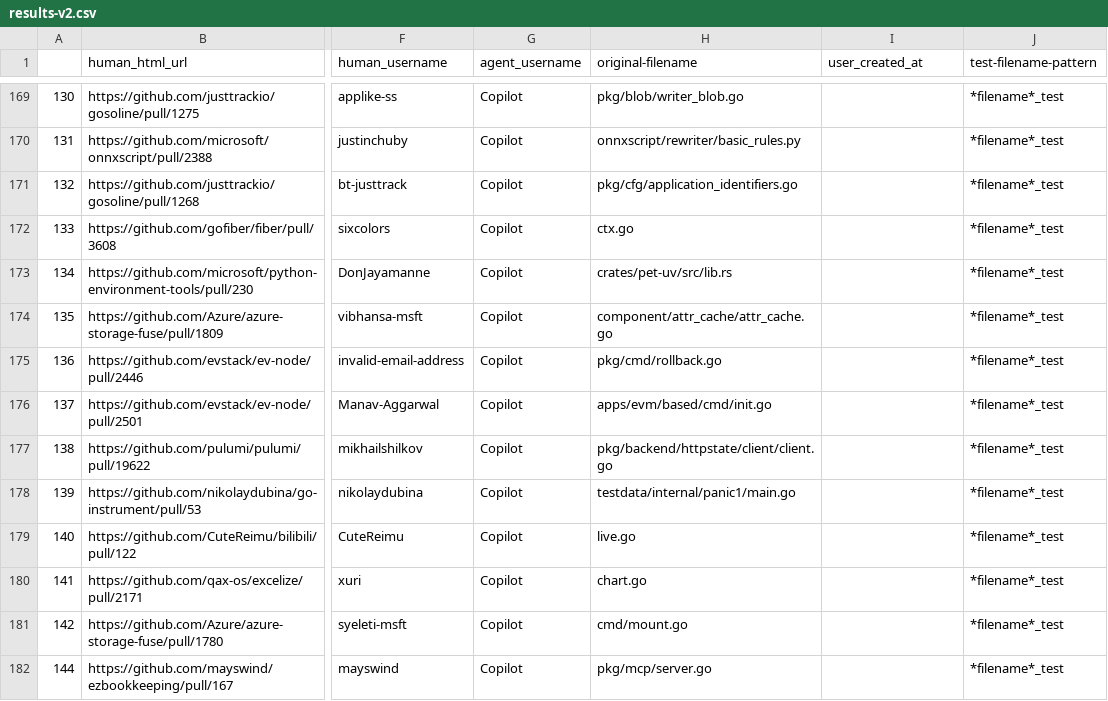
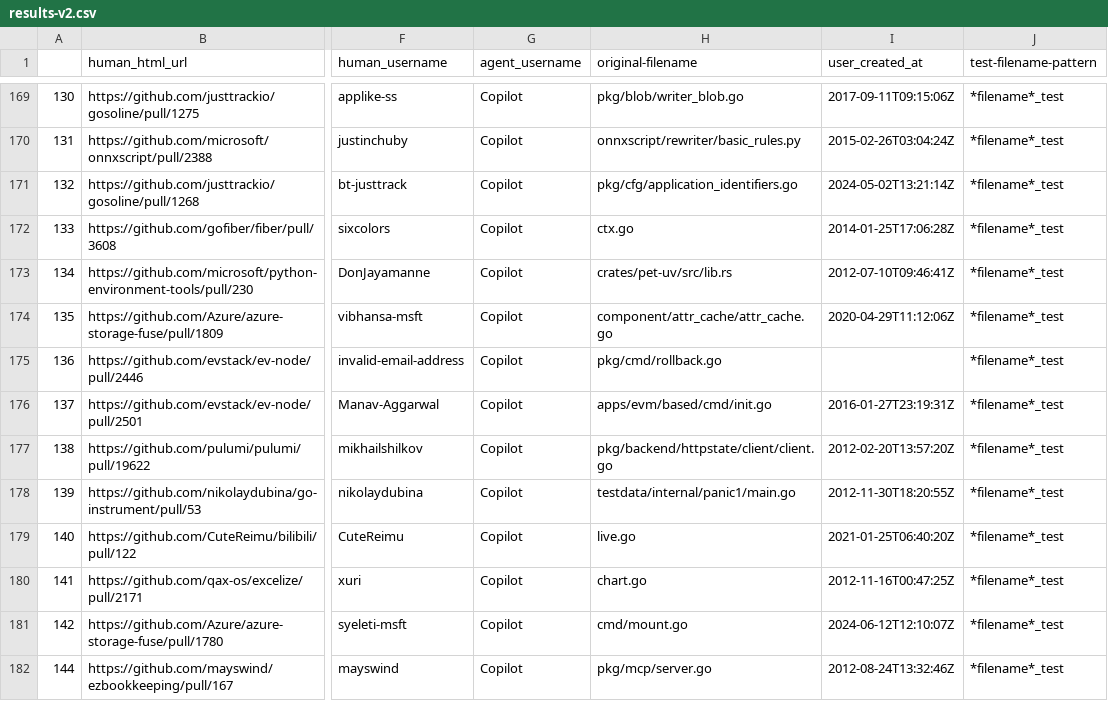
Before and after one commit to Pett3r-5/AIDev-mining, a CSV file: results-v2.csv, drawn as a sheet; only a part is shown, gaps mark what is left out; the diff covers the shown part only; the diff names each change by its address in the sheet, - before the commit and + after, or states it on an @@ line.

Commit message:
mais resultados com user_created_at

```diff
--- a/results-v2.csv
+++ b/results-v2.csv
-I169 (user_created_at): (empty)
+I169 (user_created_at): 2017-09-11T09:15:06Z
-I170 (user_created_at): (empty)
+I170 (user_created_at): 2015-02-26T03:04:24Z
-I171 (user_created_at): (empty)
+I171 (user_created_at): 2024-05-02T13:21:14Z
-I172 (user_created_at): (empty)
+I172 (user_created_at): 2014-01-25T17:06:28Z
-I173 (user_created_at): (empty)
+I173 (user_created_at): 2012-07-10T09:46:41Z
-I174 (user_created_at): (empty)
+I174 (user_created_at): 2020-04-29T11:12:06Z
-I176 (user_created_at): (empty)
+I176 (user_created_at): 2016-01-27T23:19:31Z
-I177 (user_created_at): (empty)
+I177 (user_created_at): 2012-02-20T13:57:20Z
-I178 (user_created_at): (empty)
+I178 (user_created_at): 2012-11-30T18:20:55Z
-I179 (user_created_at): (empty)
+I179 (user_created_at): 2021-01-25T06:40:20Z
-I180 (user_created_at): (empty)
+I180 (user_created_at): 2012-11-16T00:47:25Z
-I181 (user_created_at): (empty)
+I181 (user_created_at): 2024-06-12T12:10:07Z
-I182 (user_created_at): (empty)
+I182 (user_created_at): 2012-08-24T13:32:46Z
```
Also changed, not shown: 93 edited cells elsewhere in this file, 1 other file.
